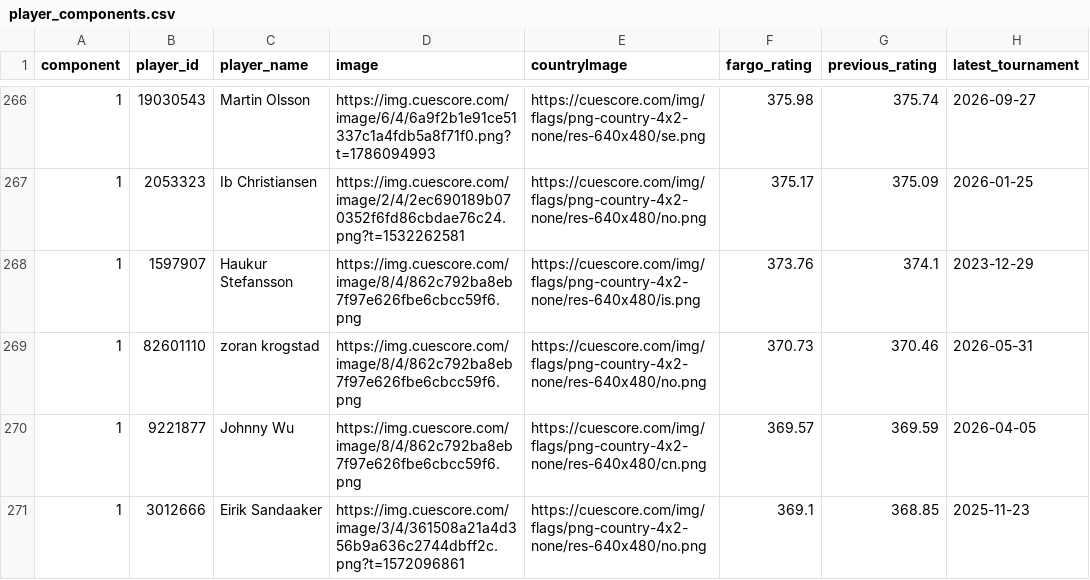
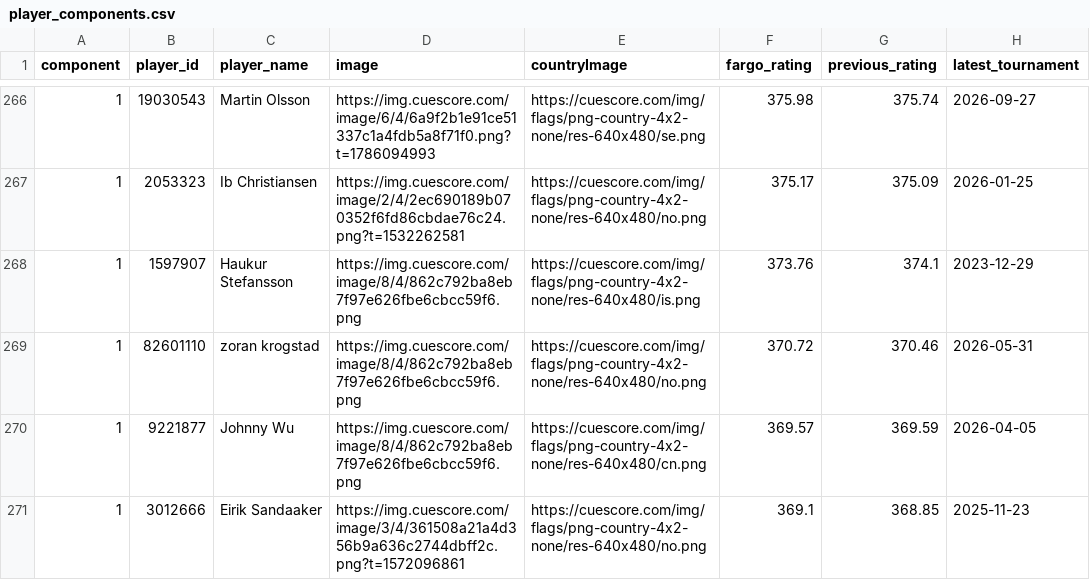
Before and after one commit to Flavelloni/Cue-Score, a CSV file: ostkanten/player_components.csv, drawn as a sheet; only a part is shown, gaps mark what is left out; the diff names each change by its address in the sheet, - before the commit and + after, or states it on an @@ line.

```diff
--- a/ostkanten/player_components.csv
+++ b/ostkanten/player_components.csv
-F269 (fargo_rating): 370.73
+F269 (fargo_rating): 370.72
```
Also changed, not shown: OBK/player_components.csv, OBK/player_fargo_ratings.csv, 8 other files.
